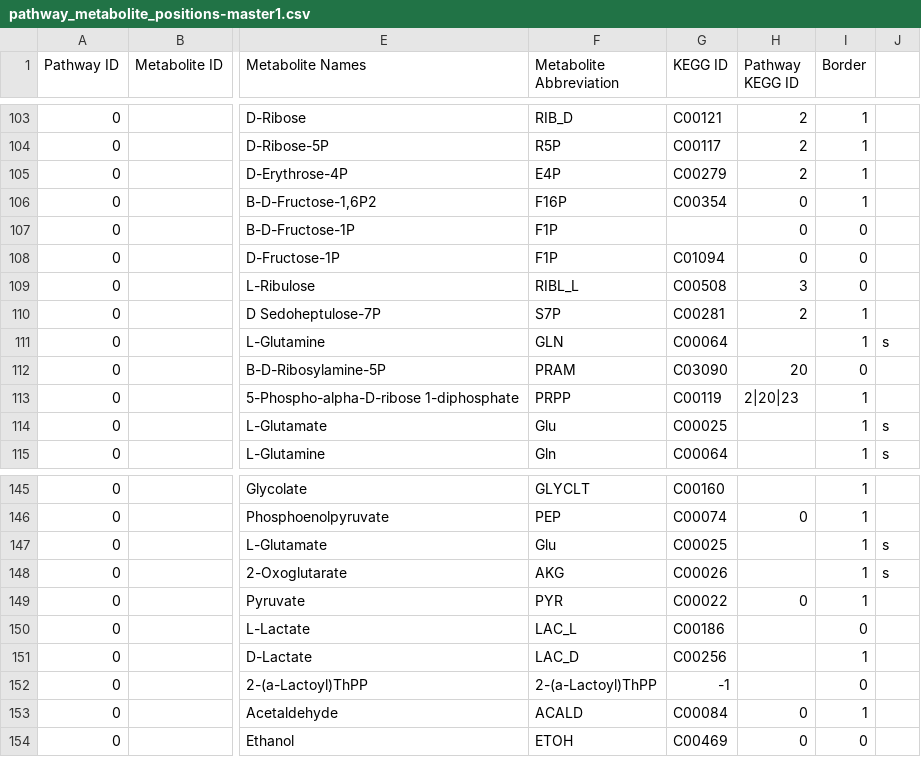
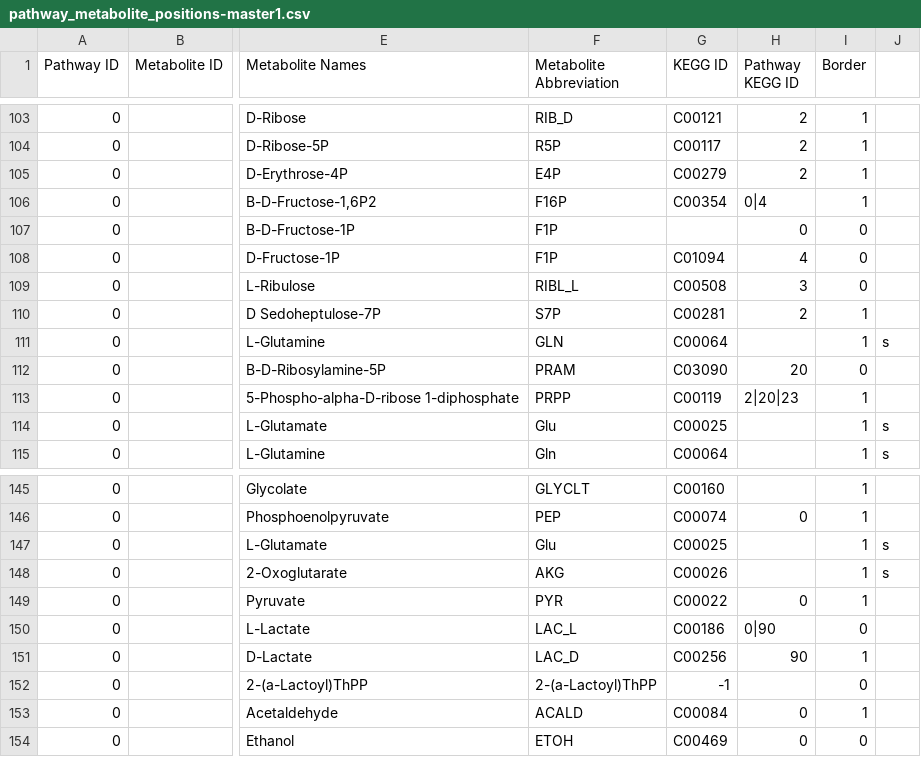
Before and after one commit to jimkell/mostSandbox, a CSV file: etc/visualization/pathway_metabolite_positions-master1.csv, drawn as a sheet; only a part is shown, gaps mark what is left out; the diff names each change by its address in the sheet, - before the commit and + after, or states it on an @@ line.

```diff
--- a/etc/visualization/pathway_metabolite_positions-master1.csv
+++ b/etc/visualization/pathway_metabolite_positions-master1.csv
-H106 (Pathway KEGG ID): 0
+H106 (Pathway KEGG ID): 0|4
-H108 (Pathway KEGG ID): 0
+H108 (Pathway KEGG ID): 4
-H150 (Pathway KEGG ID): (empty)
+H150 (Pathway KEGG ID): 0|90
-H151 (Pathway KEGG ID): (empty)
+H151 (Pathway KEGG ID): 90
```
Also changed, not shown: etc/visualization/pathway_metabolite_positions1.csv, 3 other files.
